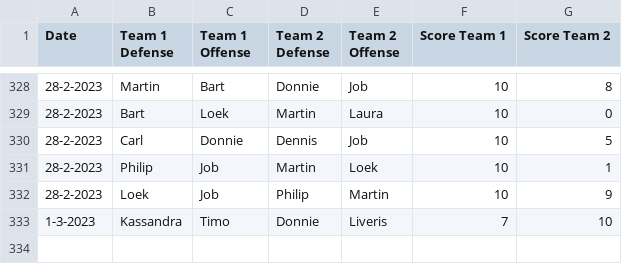
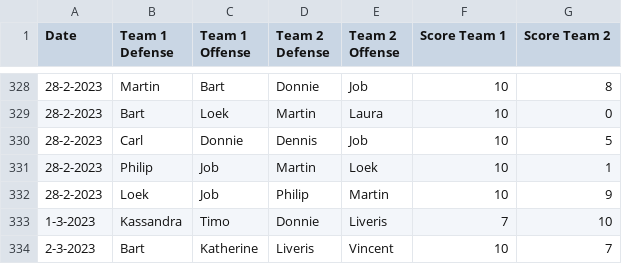
Before and after one commit to BartvonMeijenfeldt/fussball_rankings, a CSV file: results_table_football.csv, drawn as a sheet; only a part is shown, gaps mark what is left out; the diff names each change by its address in the sheet, - before the commit and + after, or states it on an @@ line.

```diff
--- a/results_table_football.csv
+++ b/results_table_football.csv
+row 334: 2-3-2023 | Bart | Katherine | Liveris | Vincent | 10 | 7
```
Also changed, not shown: beta_ratings.csv, calculations.csv, 1 other file.
